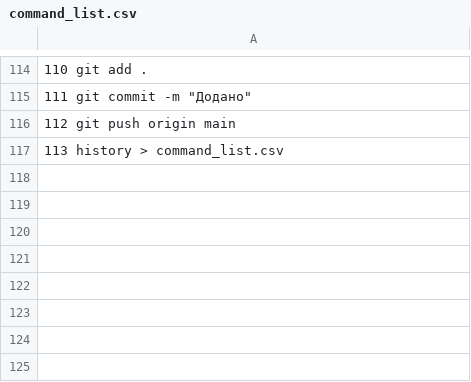
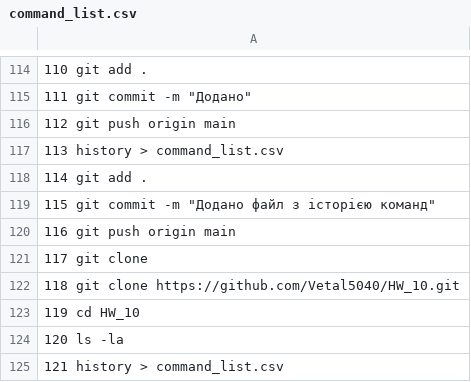
Before and after one commit to Vetal5040/HW_10, a CSV file: command_list.csv, drawn as a sheet; only a part is shown, gaps mark what is left out; the diff names each change by its address in the sheet, - before the commit and + after, or states it on an @@ line.

Commit message:
Додано файл з історією команд

```diff
--- a/command_list.csv
+++ b/command_list.csv
+row 118: 114 git add .
+row 119: 115 git commit -m "Додано файл з історією команд"
+row 120: 116 git push origin main
+row 121: 117 git clone
+row 122: 118 git clone https://github.com/Vetal5040/HW_10.git
+row 123: 119 cd HW_10
+row 124: 120 ls -la
+row 125: 121 history > command_list.csv
```
